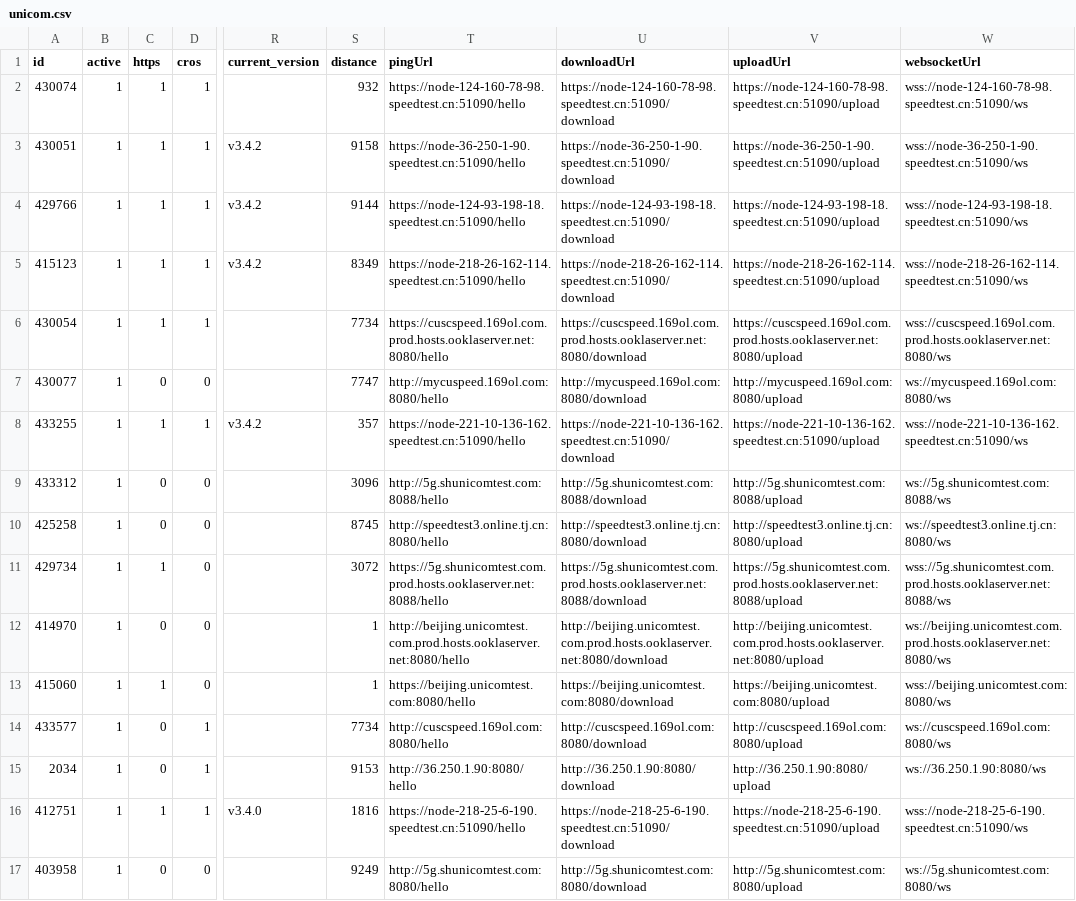
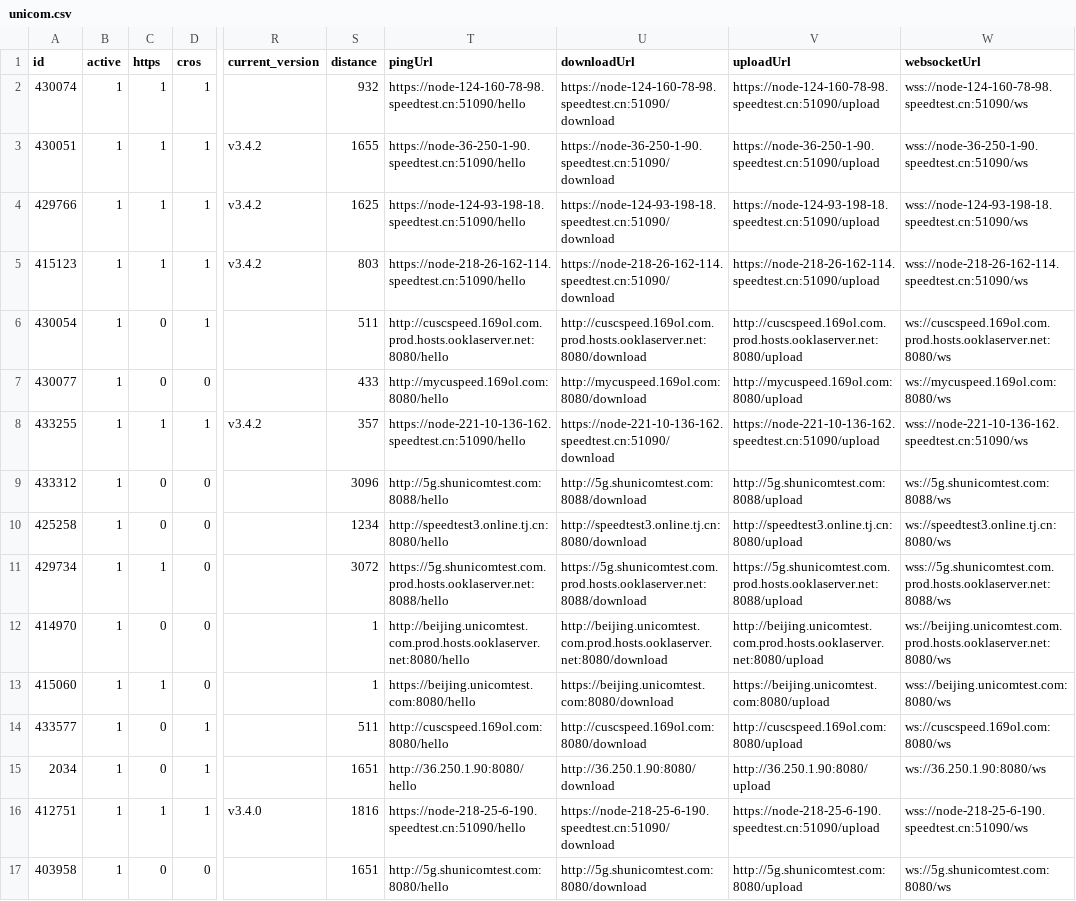
Before and after one commit to spiritLHLS/speedtest.cn-CN-ID, a CSV file: unicom.csv, drawn as a sheet; only a part is shown, gaps mark what is left out; the diff names each change by its address in the sheet, - before the commit and + after, or states it on an @@ line.

```diff
--- a/unicom.csv
+++ b/unicom.csv
-S3 (distance): 9158
+S3 (distance): 1655
-S4 (distance): 9144
+S4 (distance): 1625
-S5 (distance): 8349
+S5 (distance): 803
-C6 (https): 1
+C6 (https): 0
-S6 (distance): 7734
+S6 (distance): 511
-T6 (pingUrl): https://cuscspeed.169ol.com.prod.hosts.ooklaserver.net:8080/hello
+T6 (pingUrl): http://cuscspeed.169ol.com.prod.hosts.ooklaserver.net:8080/hello
-U6 (downloadUrl): https://cuscspeed.169ol.com.prod.hosts.ooklaserver.net:8080/download
+U6 (downloadUrl): http://cuscspeed.169ol.com.prod.hosts.ooklaserver.net:8080/download
-V6 (uploadUrl): https://cuscspeed.169ol.com.prod.hosts.ooklaserver.net:8080/upload
+V6 (uploadUrl): http://cuscspeed.169ol.com.prod.hosts.ooklaserver.net:8080/upload
-W6 (websocketUrl): wss://cuscspeed.169ol.com.prod.hosts.ooklaserver.net:8080/ws
+W6 (websocketUrl): ws://cuscspeed.169ol.com.prod.hosts.ooklaserver.net:8080/ws
-S7 (distance): 7747
+S7 (distance): 433
-S10 (distance): 8745
+S10 (distance): 1234
-S14 (distance): 7734
+S14 (distance): 511
-S15 (distance): 9153
+S15 (distance): 1651
-S17 (distance): 9249
+S17 (distance): 1651
```
Also changed, not shown: CN.csv, mobile.csv, 1 other file.
